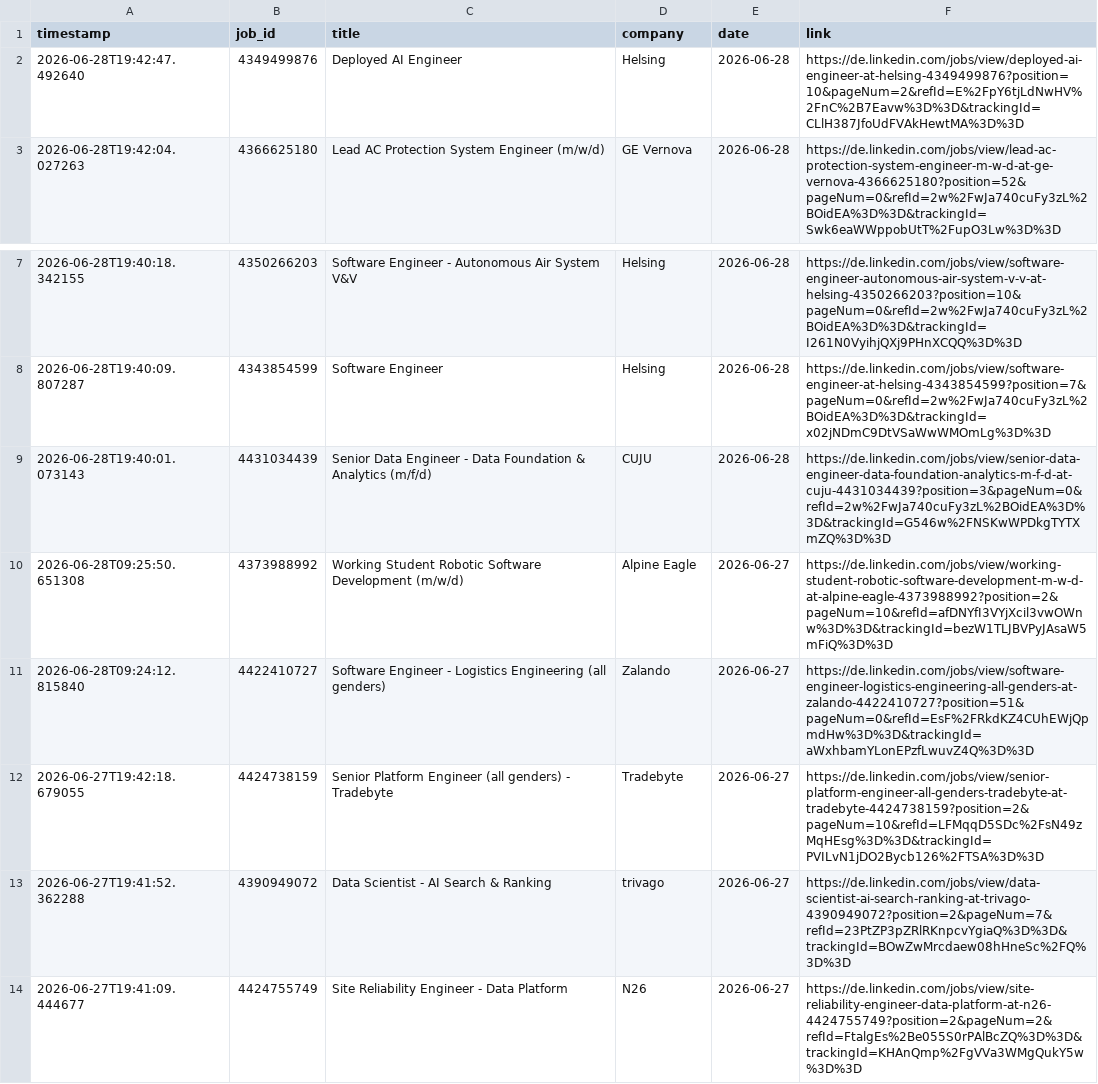
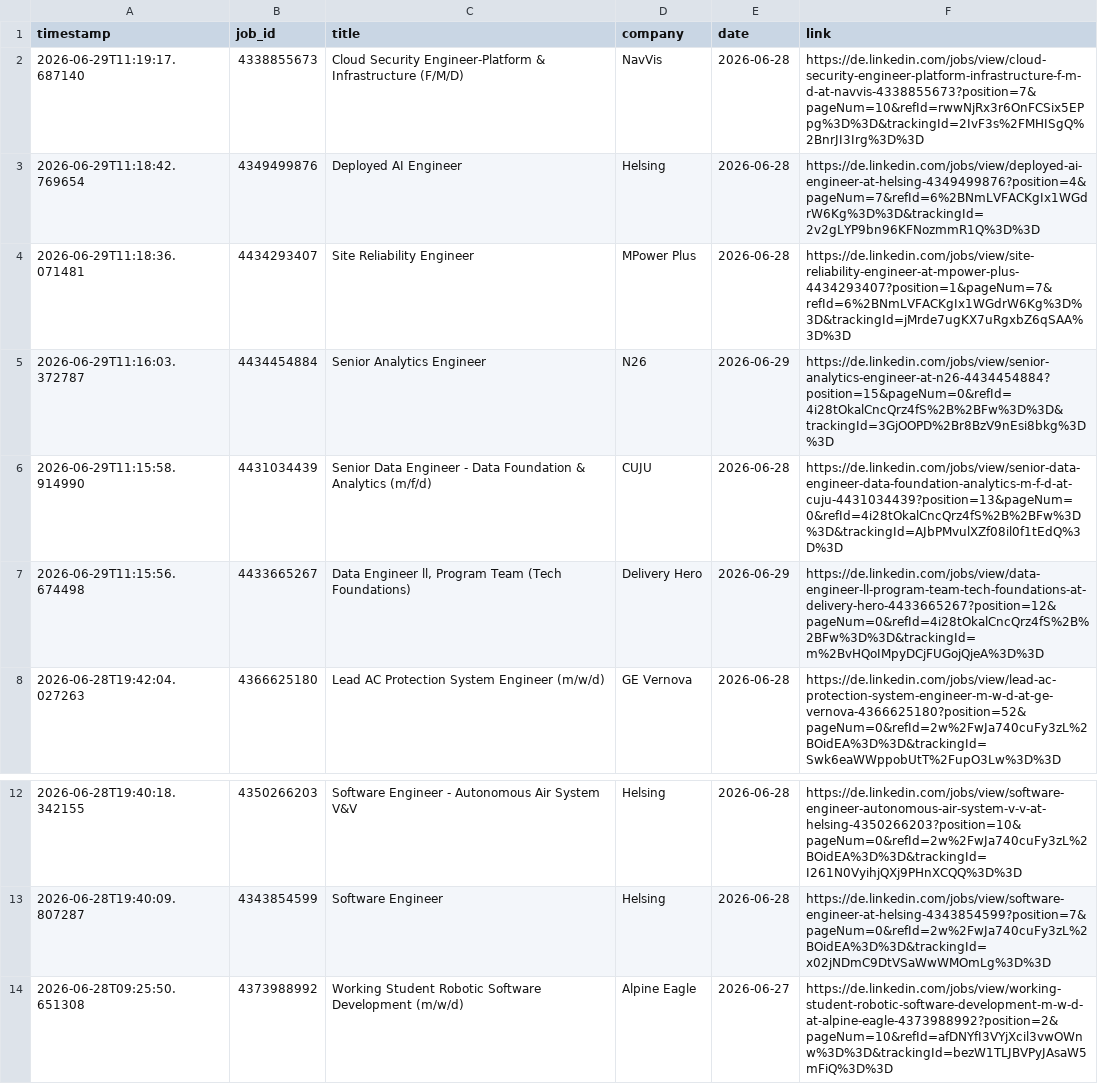
Before and after one commit to mugundanaswin/Data_Engineering, a TSV file: webscrapping_projects/scheduled/outputs/jobs_log.tsv, drawn as a sheet; only a part is shown, gaps mark what is left out; the shorter side is filled out with more unchanged rows.

```diff
--- a/webscrapping_projects/scheduled/outputs/jobs_log.tsv
+++ b/webscrapping_projects/scheduled/outputs/jobs_log.tsv
@@ -1,3 +1,8 @@
 timestamp	job_id	title	company	date	link
-2026-06-28T19:42:47.492640	4349499876	Deployed AI Engineer	Helsing	2026-06-28	https://de.linkedin.com/jobs/view/deployed-ai-engineer-at-helsing-4349499876?position=10&pageNum=2&refId=E%2FpY6tjLdNwHV%2FnC%2B7Eavw%3D%3D&trackingId=CLlH387JfoUdFVAkHewtMA%3D%3D
+2026-06-29T11:19:17.687140	4338855673	Cloud Security Engineer-Platform & Infrastructure (F/M/D)	NavVis	2026-06-28	https://de.linkedin.com/jobs/view/cloud-security-engineer-platform-infrastructure-f-m-d-at-navvis-4338855673?position=7&pageNum=10&refId=rwwNjRx3r6OnFCSix5EPpg%3D%3D&trackingId=2IvF3s%2FMHISgQ%2BnrJI3Irg%3D%3D
+2026-06-29T11:18:42.769654	4349499876	Deployed AI Engineer	Helsing	2026-06-28	https://de.linkedin.com/jobs/view/deployed-ai-engineer-at-helsing-4349499876?position=4&pageNum=7&refId=6%2BNmLVFACKgIx1WGdrW6Kg%3D%3D&trackingId=2v2gLYP9bn96KFNozmmR1Q%3D%3D
+2026-06-29T11:18:36.071481	4434293407	Site Reliability Engineer	MPower Plus	2026-06-28	https://de.linkedin.com/jobs/view/site-reliability-engineer-at-mpower-plus-4434293407?position=1&pageNum=7&refId=6%2BNmLVFACKgIx1WGdrW6Kg%3D%3D&trackingId=jMrde7ugKX7uRgxbZ6qSAA%3D%3D
+2026-06-29T11:16:03.372787	4434454884	Senior Analytics Engineer	N26	2026-06-29	https://de.linkedin.com/jobs/view/senior-analytics-engineer-at-n26-4434454884?position=15&pageNum=0&refId=4i28tOkalCncQrz4fS%2B%2BFw%3D%3D&trackingId=3GjOOPD%2Br8BzV9nEsi8bkg%3D%3D
+2026-06-29T11:15:58.914990	4431034439	Senior Data Engineer - Data Foundation & Analytics (m/f/d)	CUJU	2026-06-28	https://de.linkedin.com/jobs/view/senior-data-engineer-data-foundation-analytics-m-f-d-at-cuju-4431034439?position=13&pageNum=0&refId=4i28tOkalCncQrz4fS%2B%2BFw%3D%3D&trackingId=AJbPMvulXZf08il0f1tEdQ%3D%3D
+2026-06-29T11:15:56.674498	4433665267	Data Engineer ll, Program Team (Tech Foundations)	Delivery Hero	2026-06-29	https://de.linkedin.com/jobs/view/data-engineer-ll-program-team-tech-foundations-at-delivery-hero-4433665267?position=12&pageNum=0&refId=4i28tOkalCncQrz4fS%2B%2BFw%3D%3D&trackingId=m%2BvHQoIMpyDCjFUGojQjeA%3D%3D
 2026-06-28T19:42:04.027263	4366625180	Lead AC Protection System Engineer (m/w/d)	GE Vernova	2026-06-28	https://de.linkedin.com/jobs/view/lead-ac-protection-system-engineer-m-w-d-at-ge-vernova-4366625180?position=52&pageNum=0&refId=2w%2FwJa740cuFy3zL%2BOidEA%3D%3D&trackingId=Swk6eaWWppobUtT%2FupO3Lw%3D%3D
@@ -8,3 +13,2 @@ timestamp	job_id	title	company	date	link
 2026-06-28T19:40:09.807287	4343854599	Software Engineer	Helsing	2026-06-28	https://de.linkedin.com/jobs/view/software-engineer-at-helsing-4343854599?position=7&pageNum=0&refId=2w%2FwJa740cuFy3zL%2BOidEA%3D%3D&trackingId=x02jNDmC9DtVSaWwWMOmLg%3D%3D
-2026-06-28T19:40:01.073143	4431034439	Senior Data Engineer - Data Foundation & Analytics (m/f/d)	CUJU	2026-06-28	https://de.linkedin.com/jobs/view/senior-data-engineer-data-foundation-analytics-m-f-d-at-cuju-4431034439?position=3&pageNum=0&refId=2w%2FwJa740cuFy3zL%2BOidEA%3D%3D&trackingId=G546w%2FNSKwWPDkgTYTXmZQ%3D%3D
 2026-06-28T09:25:50.651308	4373988992	Working Student Robotic Software Development (m/w/d)	Alpine Eagle	2026-06-27	https://de.linkedin.com/jobs/view/working-student-robotic-software-development-m-w-d-at-alpine-eagle-4373988992?position=2&pageNum=10&refId=afDNYfI3VYjXcil3vwOWnw%3D%3D&trackingId=bezW1TLJBVPyJAsaW5mFiQ%3D%3D
```
